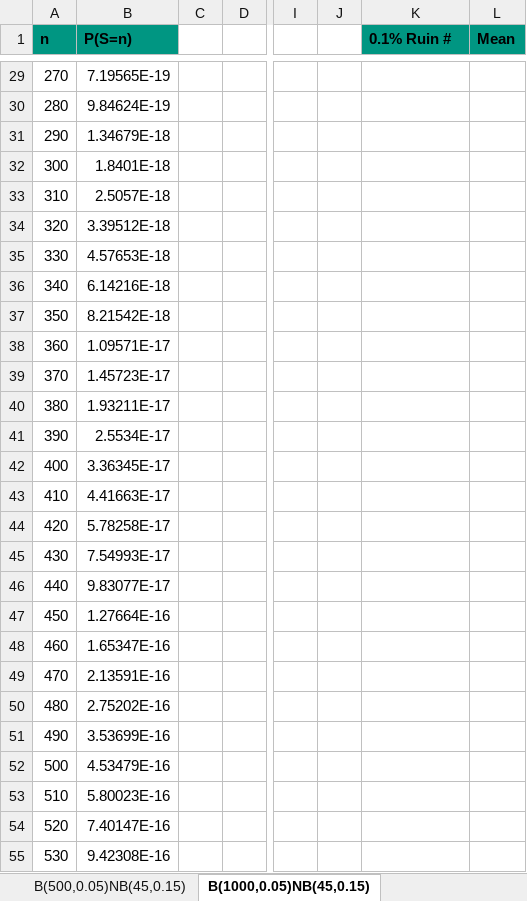
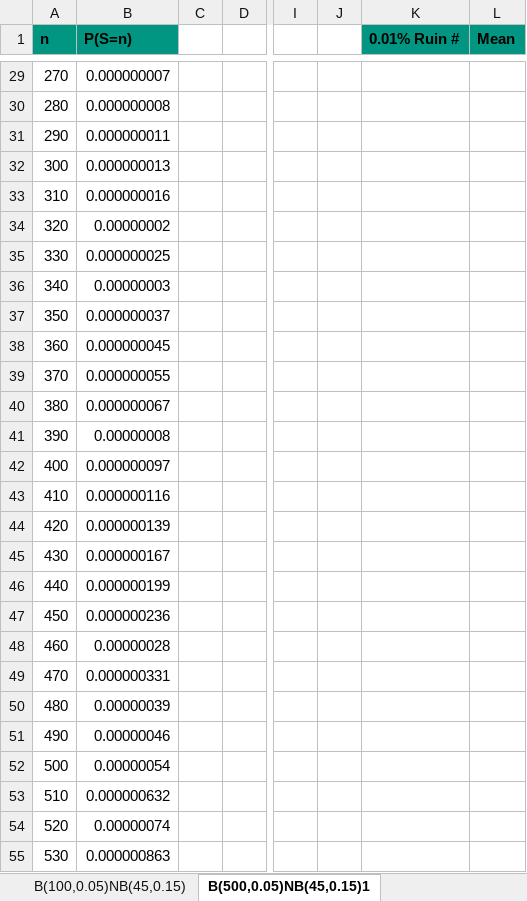
Before and after one commit to XaverWangerpohl/Panjer_recursion, an Excel workbook: panjer_recursion.xlsx, sheet B(500,0.05)NB(45,0.15)1, drawn as a sheet; only a part is shown, gaps mark what is left out; values as stored, in another font and other column widths than the file's, no borders; charts and pictures not drawn; the diff covers the shown part only; the diff names each change by its address in the sheet, - before the commit and + after, or states it on an @@ line.

```diff
--- a/panjer_recursion.xlsx (sheet B(500,0.05)NB(45,0.15)1)
+++ b/panjer_recursion.xlsx (sheet B(500,0.05)NB(45,0.15)1)
-sheet tab: B(500,0.05)NB(45,0.15)
+sheet tab: B(100,0.05)NB(45,0.15)
-sheet tab: B(1000,0.05)NB(45,0.15)
+sheet tab: B(500,0.05)NB(45,0.15)1
-K1: 0.1% Ruin #
+K1: 0.01% Ruin #
-B29 (P(S=n)): 7.19565E-19
+B29 (P(S=n)): 0.000000007
-B30 (P(S=n)): 9.84624E-19
+B30 (P(S=n)): 0.000000008
-B31 (P(S=n)): 1.34679E-18
+B31 (P(S=n)): 0.000000011
-B32 (P(S=n)): 1.8401E-18
+B32 (P(S=n)): 0.000000013
-B33 (P(S=n)): 2.5057E-18
+B33 (P(S=n)): 0.000000016
-B34 (P(S=n)): 3.39512E-18
+B34 (P(S=n)): 0.00000002
-B35 (P(S=n)): 4.57653E-18
+B35 (P(S=n)): 0.000000025
-B36 (P(S=n)): 6.14216E-18
+B36 (P(S=n)): 0.00000003
-B37 (P(S=n)): 8.21542E-18
+B37 (P(S=n)): 0.000000037
-B38 (P(S=n)): 1.09571E-17
+B38 (P(S=n)): 0.000000045
-B39 (P(S=n)): 1.45723E-17
+B39 (P(S=n)): 0.000000055
-B40 (P(S=n)): 1.93211E-17
+B40 (P(S=n)): 0.000000067
-B41 (P(S=n)): 2.5534E-17
+B41 (P(S=n)): 0.00000008
-B42 (P(S=n)): 3.36345E-17
+B42 (P(S=n)): 0.000000097
-B43 (P(S=n)): 4.41663E-17
+B43 (P(S=n)): 0.000000116
-B44 (P(S=n)): 5.78258E-17
+B44 (P(S=n)): 0.000000139
-B45 (P(S=n)): 7.54993E-17
+B45 (P(S=n)): 0.000000167
-B46 (P(S=n)): 9.83077E-17
+B46 (P(S=n)): 0.000000199
-B47 (P(S=n)): 1.27664E-16
+B47 (P(S=n)): 0.000000236
-B48 (P(S=n)): 1.65347E-16
+B48 (P(S=n)): 0.00000028
-B49 (P(S=n)): 2.13591E-16
+B49 (P(S=n)): 0.000000331
-B50 (P(S=n)): 2.75202E-16
+B50 (P(S=n)): 0.00000039
-B51 (P(S=n)): 3.53699E-16
+B51 (P(S=n)): 0.00000046
-B52 (P(S=n)): 4.53479E-16
+B52 (P(S=n)): 0.00000054
-B53 (P(S=n)): 5.80023E-16
+B53 (P(S=n)): 0.000000632
-B54 (P(S=n)): 7.40147E-16
+B54 (P(S=n)): 0.00000074
-B55 (P(S=n)): 9.42308E-16
+B55 (P(S=n)): 0.000000863
```
Also changed, not shown: 237 removed rows and 371 edited cells elsewhere in this sheet, sheet P(14)ENB(-0.9,0.7), sheet B(100,0.05)NB(45,0.15), sheet B(50,0.05)NB(45,0.15), sheet B(1,0.5)trENB(-0.9,0.7), sheet Main, sheet B(1,0.5)trNB(45,0.15), other sheet tabs, charts or pictures, 1 other file.
